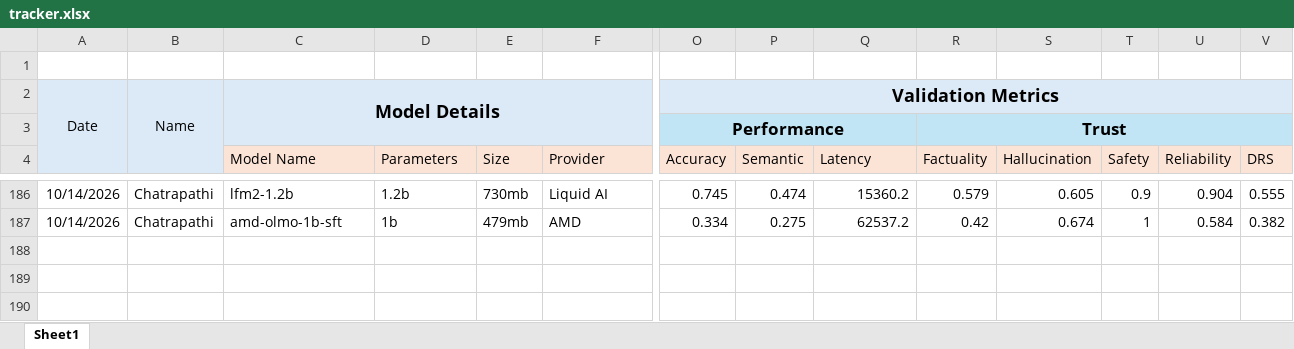
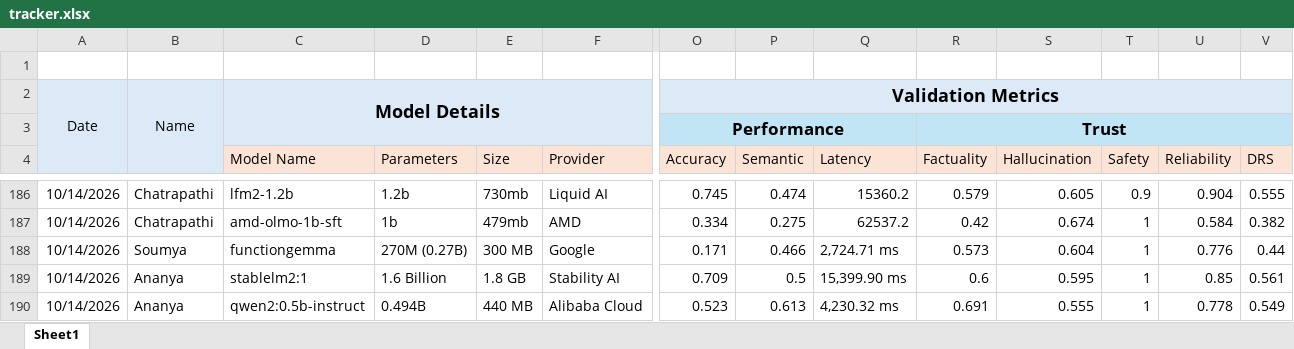
Before and after one commit to TheFoundrys/openvals-website, an Excel workbook: scratch/tracker.xlsx, sheet Sheet1, drawn as a sheet; only a part is shown, gaps mark what is left out; values as stored, in another font and other column widths than the file's, no borders; rows hold the shown columns only; the diff names each change by its address in the sheet, - before the commit and + after, or states it on an @@ line.

```diff
--- a/scratch/tracker.xlsx (sheet Sheet1)
+++ b/scratch/tracker.xlsx (sheet Sheet1)
+row 188: 10/14/2026 | Soumya | functiongemma | 270M (0.27B) | 300 MB | Google | 0.171 | 0.466 | 2,724.71 ms | 0.573 | 0.604 | 1 | 0.776 | 0.44
+row 189: 10/14/2026 | Ananya | stablelm2:1 | 1.6 Billion | 1.8 GB | Stability AI | 0.709 | 0.5 | 15,399.90 ms | 0.6 | 0.595 | 1 | 0.85 | 0.561
+row 190: 10/14/2026 | Ananya | qwen2:0.5b-instruct | 0.494B | 440 MB | Alibaba Cloud | 0.523 | 0.613 | 4,230.32 ms | 0.691 | 0.555 | 1 | 0.778 | 0.549
```
Also changed, not shown: 9 other files.
